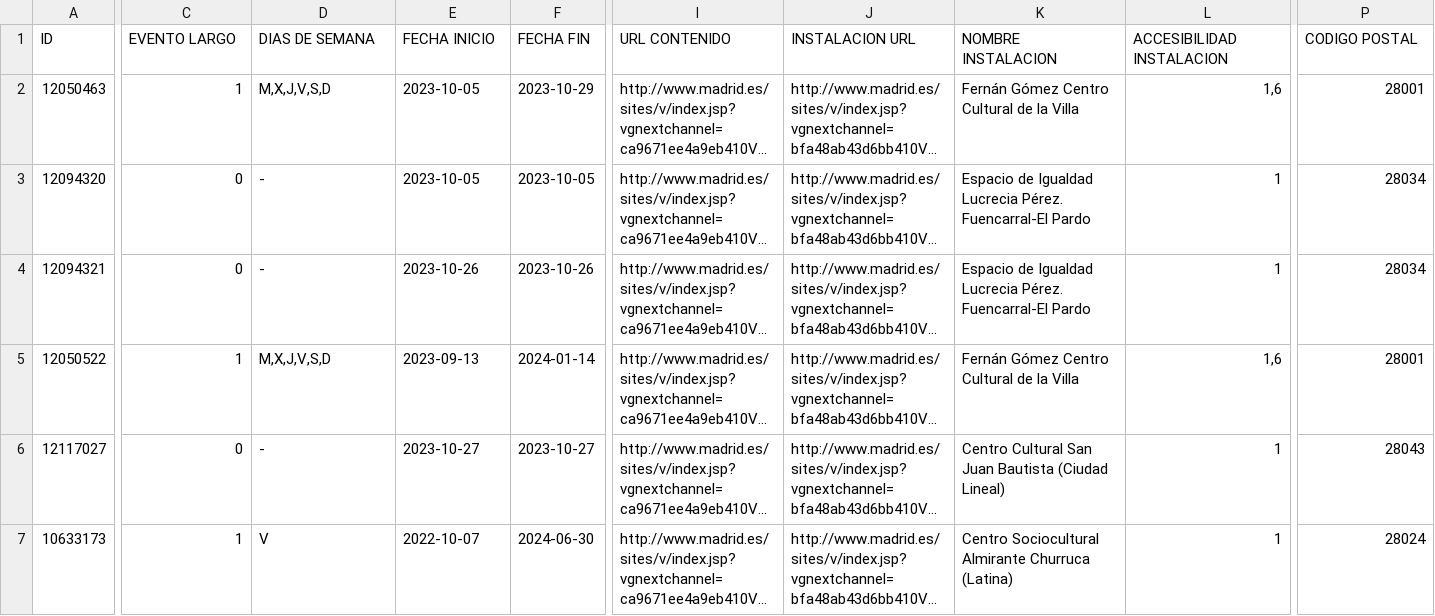
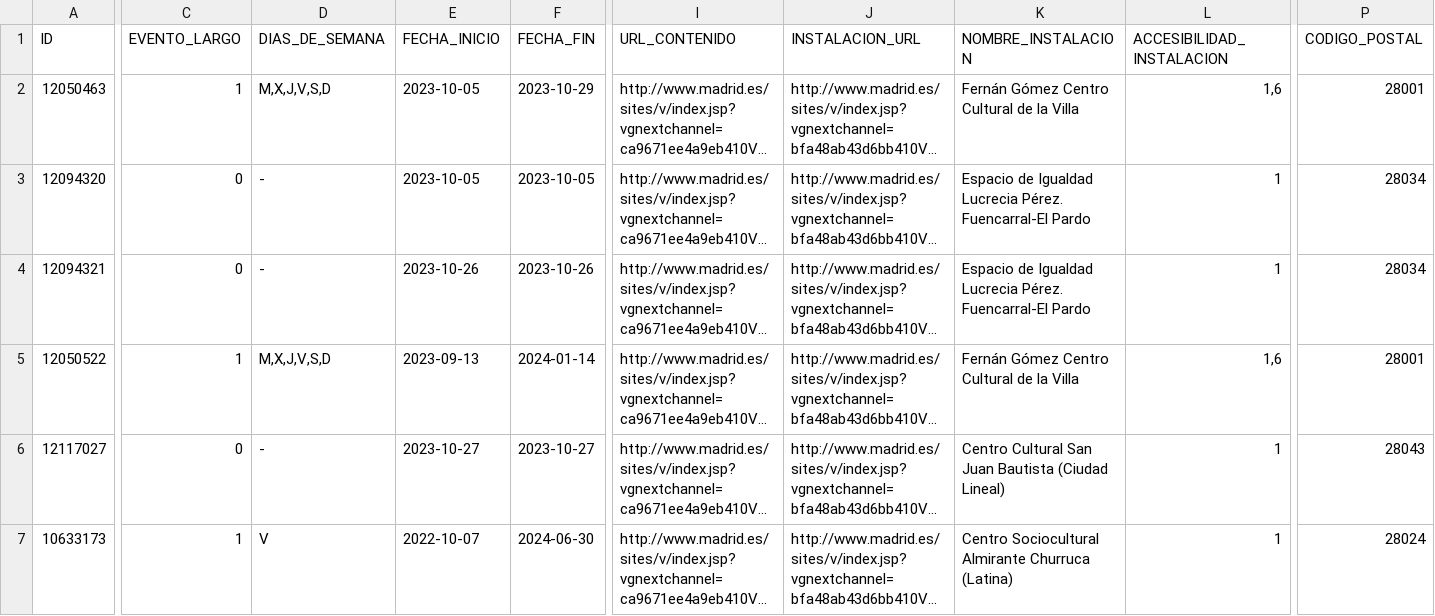
Before and after one commit to FacultadInformatica-LinkedData/Curso2023-2024-ODKG, a CSV file: HandsOn/Group03/csv/300107-0-agenda-actividades-eventos-updated.csv, drawn as a sheet; only a part is shown, gaps mark what is left out; long unchanged cells end in …; the diff covers the shown part only; the diff names each change by its address in the sheet, - before the commit and + after, or states it on an @@ line.

```diff
--- a/HandsOn/Group03/csv/300107-0-agenda-actividades-eventos-updated.csv
+++ b/HandsOn/Group03/csv/300107-0-agenda-actividades-eventos-updated.csv
-C1: EVENTO LARGO
+C1: EVENTO_LARGO
-D1: DIAS DE SEMANA
+D1: DIAS_DE_SEMANA
-E1: FECHA INICIO
+E1: FECHA_INICIO
-F1: FECHA FIN
+F1: FECHA_FIN
-I1: URL CONTENIDO
+I1: URL_CONTENIDO
-J1: INSTALACION URL
+J1: INSTALACION_URL
-K1: NOMBRE INSTALACION
+K1: NOMBRE_INSTALACION
-L1: ACCESIBILIDAD INSTALACION
+L1: ACCESIBILIDAD_INSTALACION
-P1: CODIGO POSTAL
+P1: CODIGO_POSTAL
```
Also changed, not shown: 1 edited cell elsewhere in this file, 1 other file.
